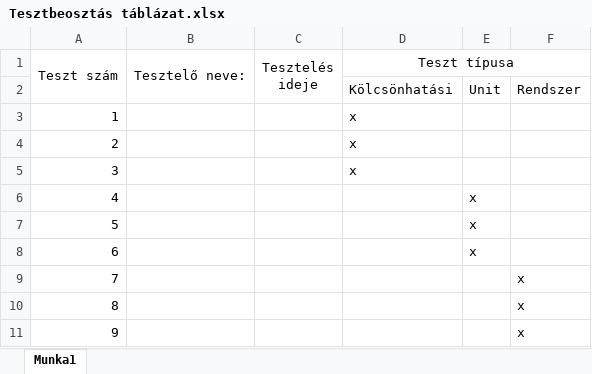
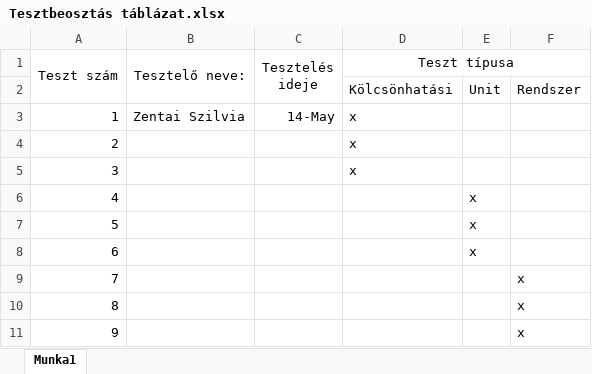
Before and after one commit to gitjuzer/Projlab2019lev, an Excel workbook: Tesztbeosztás táblázat.xlsx, sheet Munka1, drawn as a sheet; values as stored, in another font and other column widths than the file's, no borders; the diff names each change by its address in the sheet, - before the commit and + after, or states it on an @@ line.

Commit message:
Teszt felíratkozás

```diff
--- a/Tesztbeosztás táblázat.xlsx (sheet Munka1)
+++ b/Tesztbeosztás táblázat.xlsx (sheet Munka1)
-B3 (Tesztelő neve:): (empty)
+B3 (Tesztelő neve:): Zentai Szilvia
-C3 (Tesztelés ideje): (empty)
+C3 (Tesztelés ideje): 14-May
```
